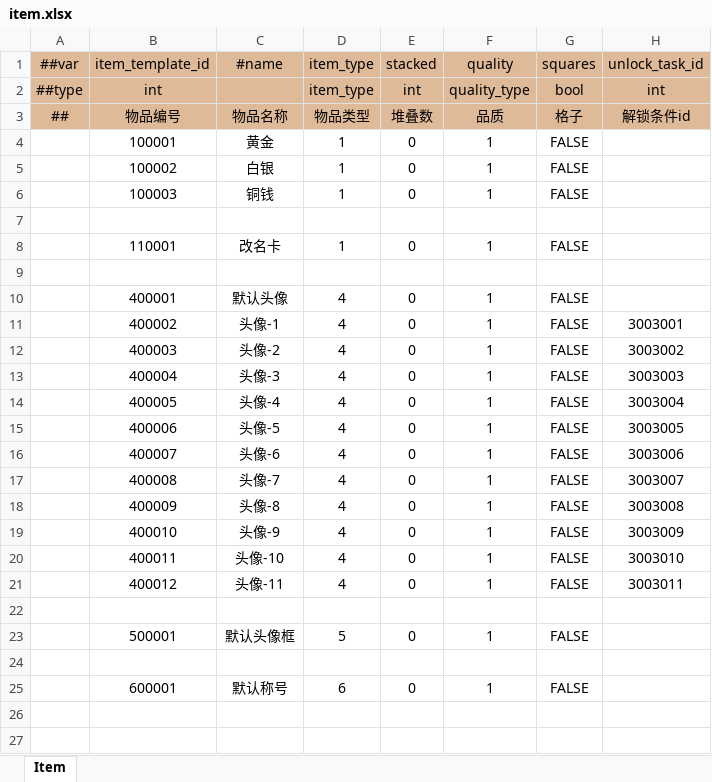
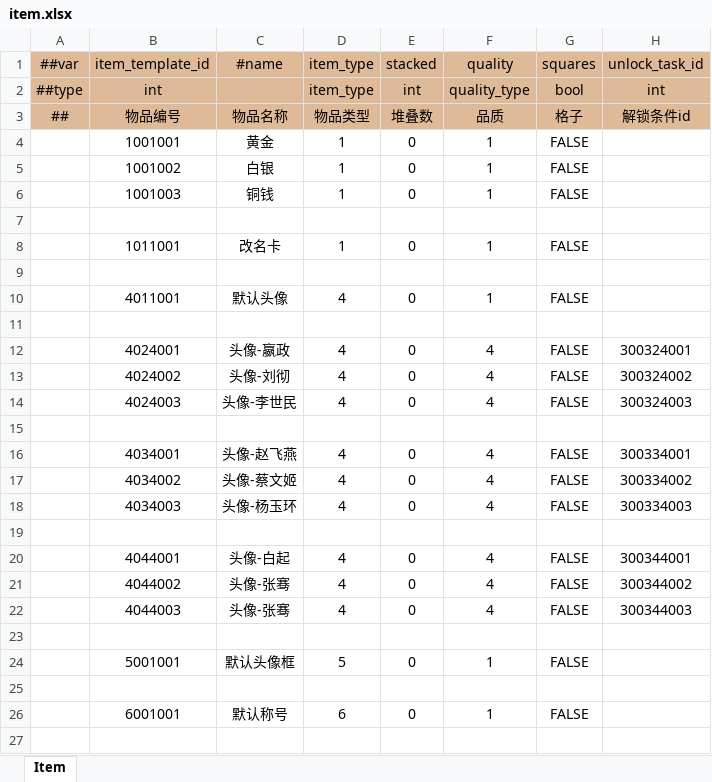
Before and after one commit to WuyangPeng/celeritas, an Excel workbook: data/config/luban/config/general/item.xlsx, sheet Item, drawn as a sheet; only a part is shown; values as stored, in another font and other column widths than the file's, no borders; conditional formats not drawn; removed rows and columns are numbered as before the commit, all else as after; the diff covers the shown part only; the diff names each change by its address in the sheet, - before the commit and + after, or states it on an @@ line.

```diff
--- a/data/config/luban/config/general/item.xlsx (sheet Item)
+++ b/data/config/luban/config/general/item.xlsx (sheet Item)
-B4 (item_template_id): 100001
+B4 (item_template_id): 1001001
-B5 (item_template_id): 100002
+B5 (item_template_id): 1001002
-B6 (item_template_id): 100003
+B6 (item_template_id): 1001003
-B8 (item_template_id): 110001
+B8 (item_template_id): 1011001
-B10 (item_template_id): 400001
+B10 (item_template_id): 4011001
-row 11:  | 400002 | 头像-1 | 4 | 0 | 1 | FALSE | 3003001
-row 12:  | 400003 | 头像-2 | 4 | 0 | 1 | FALSE | 3003002
-row 13:  | 400004 | 头像-3 | 4 | 0 | 1 | FALSE | 3003003
-row 14:  | 400005 | 头像-4 | 4 | 0 | 1 | FALSE | 3003004
-row 15:  | 400006 | 头像-5 | 4 | 0 | 1 | FALSE | 3003005
-row 16:  | 400007 | 头像-6 | 4 | 0 | 1 | FALSE | 3003006
-row 17:  | 400008 | 头像-7 | 4 | 0 | 1 | FALSE | 3003007
-row 18:  | 400009 | 头像-8 | 4 | 0 | 1 | FALSE | 3003008
-row 19:  | 400010 | 头像-9 | 4 | 0 | 1 | FALSE | 3003009
-row 20:  | 400011 | 头像-10 | 4 | 0 | 1 | FALSE | 3003010
-row 21:  | 400012 | 头像-11 | 4 | 0 | 1 | FALSE | 3003011
-row 23:  | 500001 | 默认头像框 | 5 | 0 | 1 | FALSE
+row 12:  | 4024001 | 头像-嬴政 | 4 | 0 | 4 | FALSE | 300324001
+row 13:  | 4024002 | 头像-刘彻 | 4 | 0 | 4 | FALSE | 300324002
+row 14:  | 4024003 | 头像-李世民 | 4 | 0 | 4 | FALSE | 300324003
+row 16:  | 4034001 | 头像-赵飞燕 | 4 | 0 | 4 | FALSE | 300334001
+row 17:  | 4034002 | 头像-蔡文姬 | 4 | 0 | 4 | FALSE | 300334002
+row 18:  | 4034003 | 头像-杨玉环 | 4 | 0 | 4 | FALSE | 300334003
+row 19: (empty)
+row 20:  | 4044001 | 头像-白起 | 4 | 0 | 4 | FALSE | 300344001
+row 21:  | 4044002 | 头像-张骞 | 4 | 0 | 4 | FALSE | 300344002
+row 22:  | 4044003 | 头像-张骞 | 4 | 0 | 4 | FALSE | 300344003
+row 23: (empty)
+row 24:  | 5001001 | 默认头像框 | 5 | 0 | 1 | FALSE
+row 25: (empty)
-B26 (item_template_id): 600001
+B26 (item_template_id): 6001001
+row 27: (empty)
```
Also changed, not shown: 11 added rows elsewhere in this sheet, formulas that keep their value, data/config/luban/config/enums.xlsx, data/config/luban/config/general/avatar.xlsx, 11 other files.
